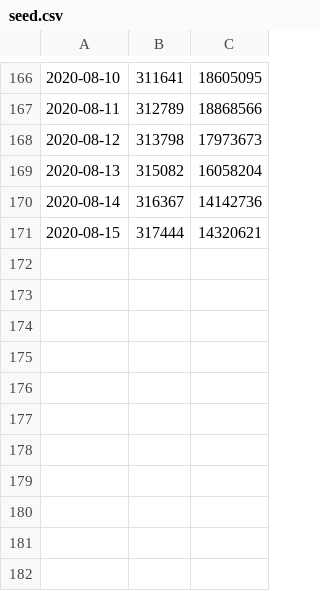
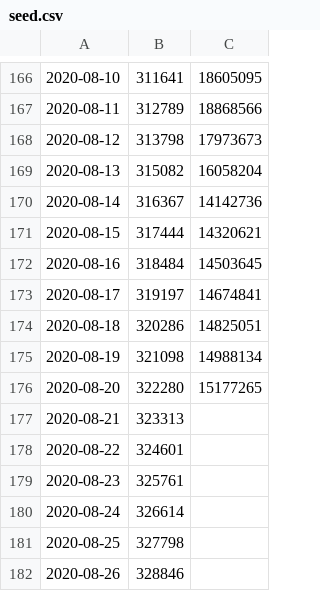
Before and after one commit to mk270/covid19-uk-growth, a CSV file: seed.csv, drawn as a sheet; only a part is shown, gaps mark what is left out.

Commit message:
reseed

```diff
--- a/seed.csv
+++ b/seed.csv
@@ -171 +171,12 @@
 2020-08-15,317444,14320621
+2020-08-16,318484,14503645
+2020-08-17,319197,14674841
+2020-08-18,320286,14825051
+2020-08-19,321098,14988134
+2020-08-20,322280,15177265
+2020-08-21,323313,
+2020-08-22,324601,
+2020-08-23,325761,
+2020-08-24,326614,
+2020-08-25,327798,
+2020-08-26,328846,
```
